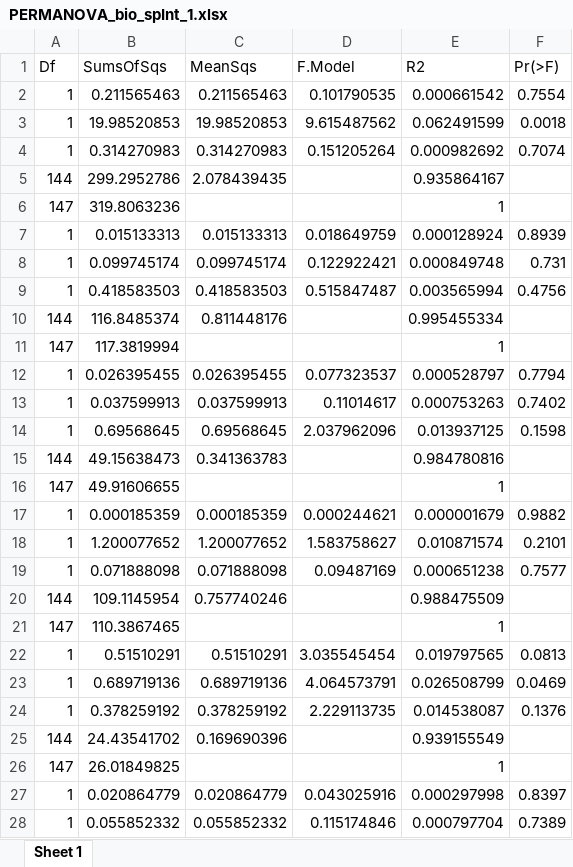
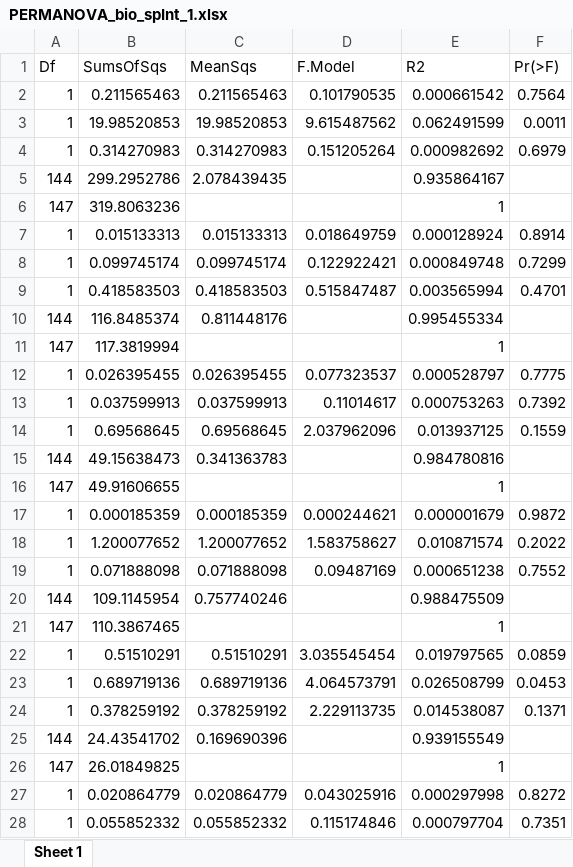
Before and after one commit to Sara-FH/UVC_DOVS_Galapagos, an Excel workbook: Tables/PERMANOVA_bio_spInt_1.xlsx, sheet Sheet 1, drawn as a sheet; only a part is shown; values as stored, in another font and other column widths than the file's, no borders; the diff covers the shown part only; the diff names each change by its address in the sheet, - before the commit and + after, or states it on an @@ line.

```diff
--- a/Tables/PERMANOVA_bio_spInt_1.xlsx (sheet Sheet 1)
+++ b/Tables/PERMANOVA_bio_spInt_1.xlsx (sheet Sheet 1)
-F2 (Pr(>F)): 0.7554
+F2 (Pr(>F)): 0.7564
-F3 (Pr(>F)): 0.0018
+F3 (Pr(>F)): 0.0011
-F4 (Pr(>F)): 0.7074
+F4 (Pr(>F)): 0.6979
-F7 (Pr(>F)): 0.8939
+F7 (Pr(>F)): 0.8914
-F8 (Pr(>F)): 0.731
+F8 (Pr(>F)): 0.7299
-F9 (Pr(>F)): 0.4756
+F9 (Pr(>F)): 0.4701
-F12 (Pr(>F)): 0.7794
+F12 (Pr(>F)): 0.7775
-F13 (Pr(>F)): 0.7402
+F13 (Pr(>F)): 0.7392
-F14 (Pr(>F)): 0.1598
+F14 (Pr(>F)): 0.1559
-F17 (Pr(>F)): 0.9882
+F17 (Pr(>F)): 0.9872
-F18 (Pr(>F)): 0.2101
+F18 (Pr(>F)): 0.2022
-F19 (Pr(>F)): 0.7577
+F19 (Pr(>F)): 0.7552
-F22 (Pr(>F)): 0.0813
+F22 (Pr(>F)): 0.0859
-F23 (Pr(>F)): 0.0469
+F23 (Pr(>F)): 0.0453
-F24 (Pr(>F)): 0.1376
+F24 (Pr(>F)): 0.1371
-F27 (Pr(>F)): 0.8397
+F27 (Pr(>F)): 0.8272
-F28 (Pr(>F)): 0.7389
+F28 (Pr(>F)): 0.7351
```
Also changed, not shown: 7 edited cells elsewhere in this sheet, Tables/PERMANOVA_bio_spInt_2.xlsx, Tables/PERMANOVA_den_spInt_1.xlsx, 2 other files.
